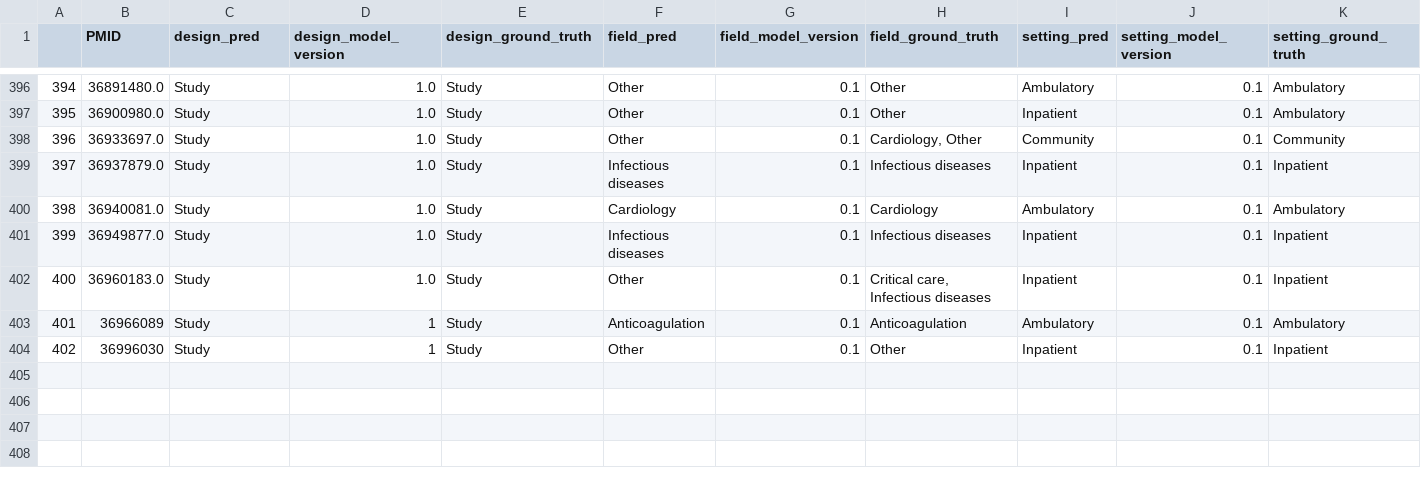
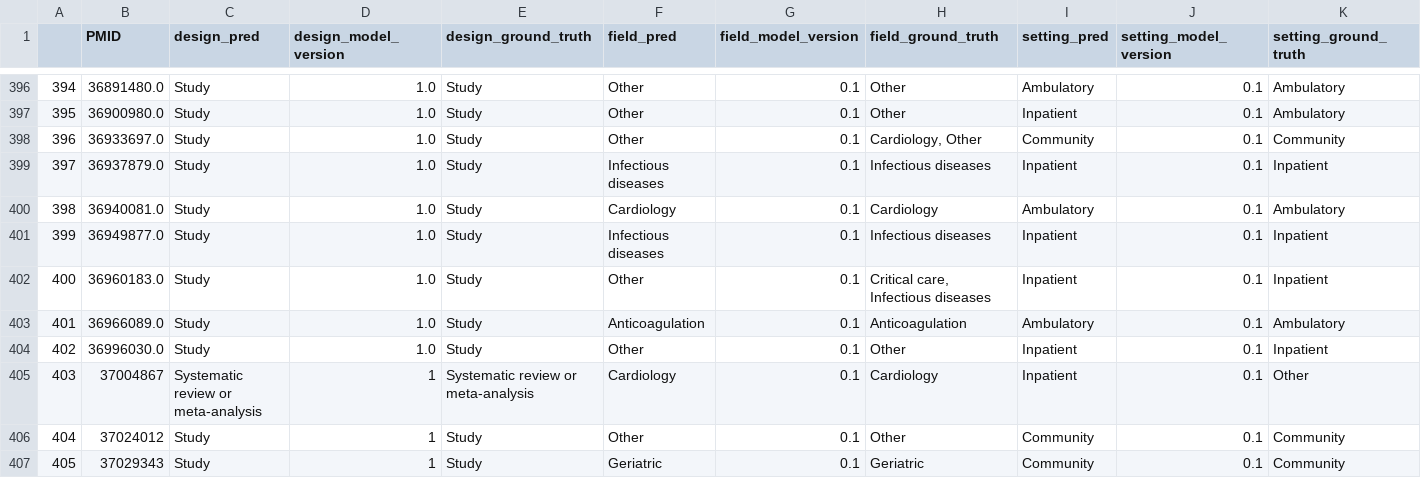
Before and after one commit to urppchusj/impactpharmacie, a CSV file: data/second_gen/predictions.csv, drawn as a sheet; only a part is shown, gaps mark what is left out.

```diff
--- a/data/second_gen/predictions.csv
+++ b/data/second_gen/predictions.csv
@@ -402,3 +402,6 @@
 400,36960183.0,Study,1.0,Study,Other,0.1,"Critical care, Infectious diseases",Inpatient,0.1,Inpatient
-401,36966089,Study,1,Study,Anticoagulation,0.1,Anticoagulation,Ambulatory,0.1,Ambulatory
-402,36996030,Study,1,Study,Other,0.1,Other,Inpatient,0.1,Inpatient
+401,36966089.0,Study,1.0,Study,Anticoagulation,0.1,Anticoagulation,Ambulatory,0.1,Ambulatory
+402,36996030.0,Study,1.0,Study,Other,0.1,Other,Inpatient,0.1,Inpatient
+403,37004867,Systematic review or meta-analysis,1,Systematic review or meta-analysis,Cardiology,0.1,Cardiology,Inpatient,0.1,Other
+404,37024012,Study,1,Study,Other,0.1,Other,Community,0.1,Community
+405,37029343,Study,1,Study,Geriatric,0.1,Geriatric,Community,0.1,Community
```
Also changed, not shown: data/second_gen/extraction_log.csv, 2 other files.
